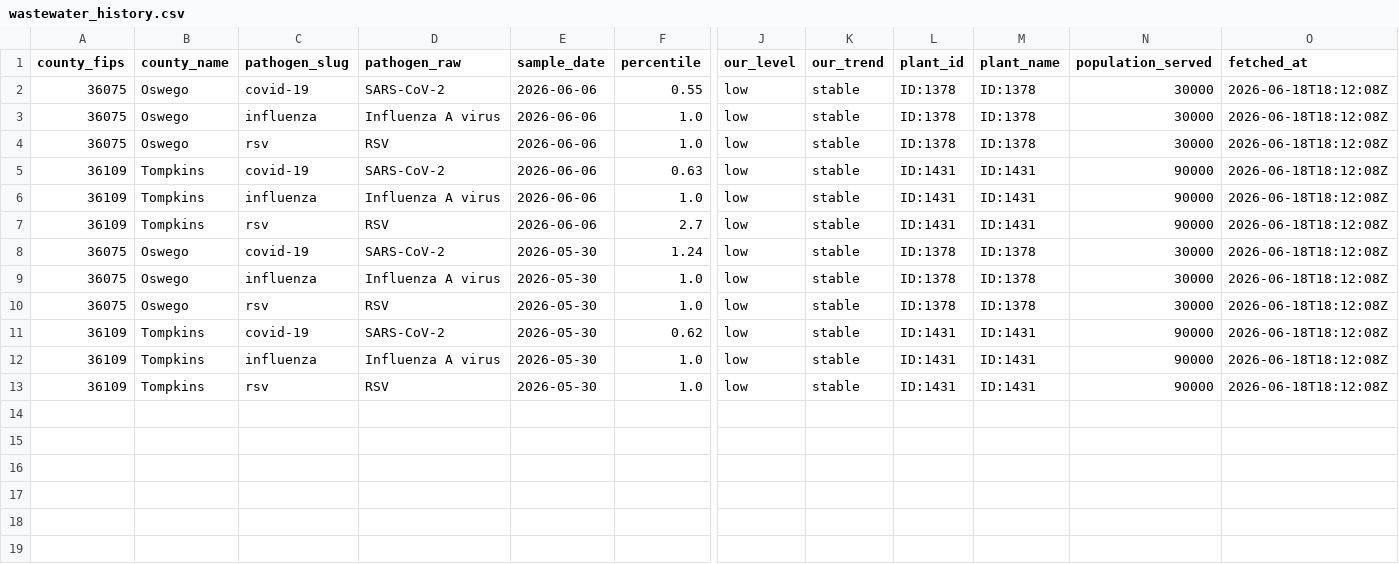
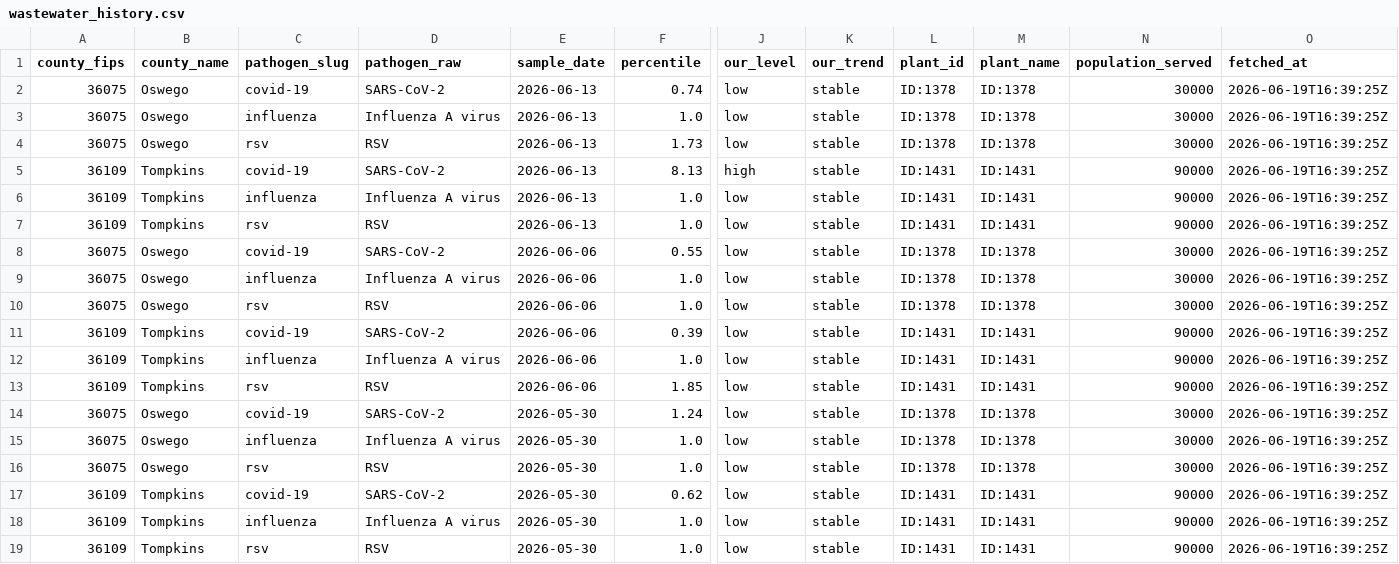
Before and after one commit to mvgailee/ny-health-watch, a CSV file: public/downloads/wastewater_history.csv, drawn as a sheet; only a part is shown, gaps mark what is left out; addresses are those after the commit; rows hold the shown columns only; the diff names each change by its address in the sheet, - before the commit and + after, or states it on an @@ line.

```diff
--- a/public/downloads/wastewater_history.csv
+++ b/public/downloads/wastewater_history.csv
+row 2: 36075 | Oswego | covid-19 | SARS-CoV-2 | 2026-06-13 | 0.74 | low | stable | ID:1378 | ID:1378 | 30000 | 2026-06-19T16:39:25Z
+row 3: 36075 | Oswego | influenza | Influenza A virus | 2026-06-13 | 1.0 | low | stable | ID:1378 | ID:1378 | 30000 | 2026-06-19T16:39:25Z
+row 4: 36075 | Oswego | rsv | RSV | 2026-06-13 | 1.73 | low | stable | ID:1378 | ID:1378 | 30000 | 2026-06-19T16:39:25Z
+row 5: 36109 | Tompkins | covid-19 | SARS-CoV-2 | 2026-06-13 | 8.13 | high | stable | ID:1431 | ID:1431 | 90000 | 2026-06-19T16:39:25Z
+row 6: 36109 | Tompkins | influenza | Influenza A virus | 2026-06-13 | 1.0 | low | stable | ID:1431 | ID:1431 | 90000 | 2026-06-19T16:39:25Z
+row 7: 36109 | Tompkins | rsv | RSV | 2026-06-13 | 1.0 | low | stable | ID:1431 | ID:1431 | 90000 | 2026-06-19T16:39:25Z
-O8:O19 (fetched_at): 2026-06-18T18:12:08Z
+O8:O19 (fetched_at): 2026-06-19T16:39:25Z
-F11 (percentile): 0.63
+F11 (percentile): 0.39
-F13 (percentile): 2.7
+F13 (percentile): 1.85
```
Also changed, not shown: public/downloads/wastewater_by_county_latest.csv, 3 other files.
